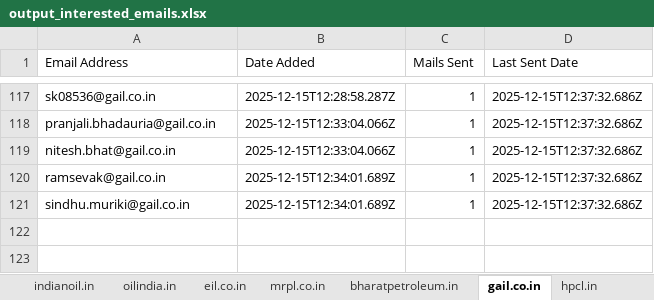
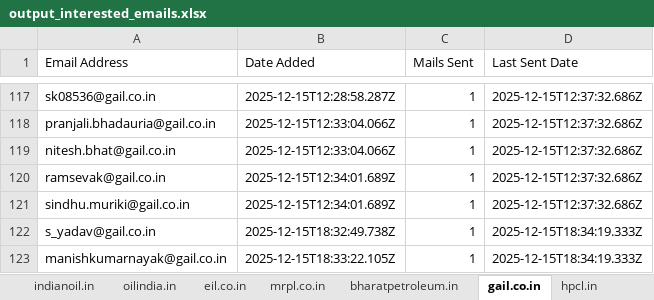
Before and after one commit to petrobot-admin/gem-scrapper, an Excel workbook: output_interested_emails.xlsx, sheet gail.co.in, drawn as a sheet; only a part is shown, gaps mark what is left out; values as stored, in another font and other column widths than the file's, no borders; the diff names each change by its address in the sheet, - before the commit and + after, or states it on an @@ line.

```diff
--- a/output_interested_emails.xlsx (sheet gail.co.in)
+++ b/output_interested_emails.xlsx (sheet gail.co.in)
+row 122: s_yadav@gail.co.in | 2025-12-15T18:32:49.738Z | 1 | 2025-12-15T18:34:19.333Z
+row 123: manishkumarnayak@gail.co.in | 2025-12-15T18:33:22.105Z | 1 | 2025-12-15T18:34:19.333Z
```
Also changed, not shown: sheet bharatpetroleum.in, sheet petronetmhbl.com, sheet eil.co.in, sheet indianoil.in, 2 other files.
